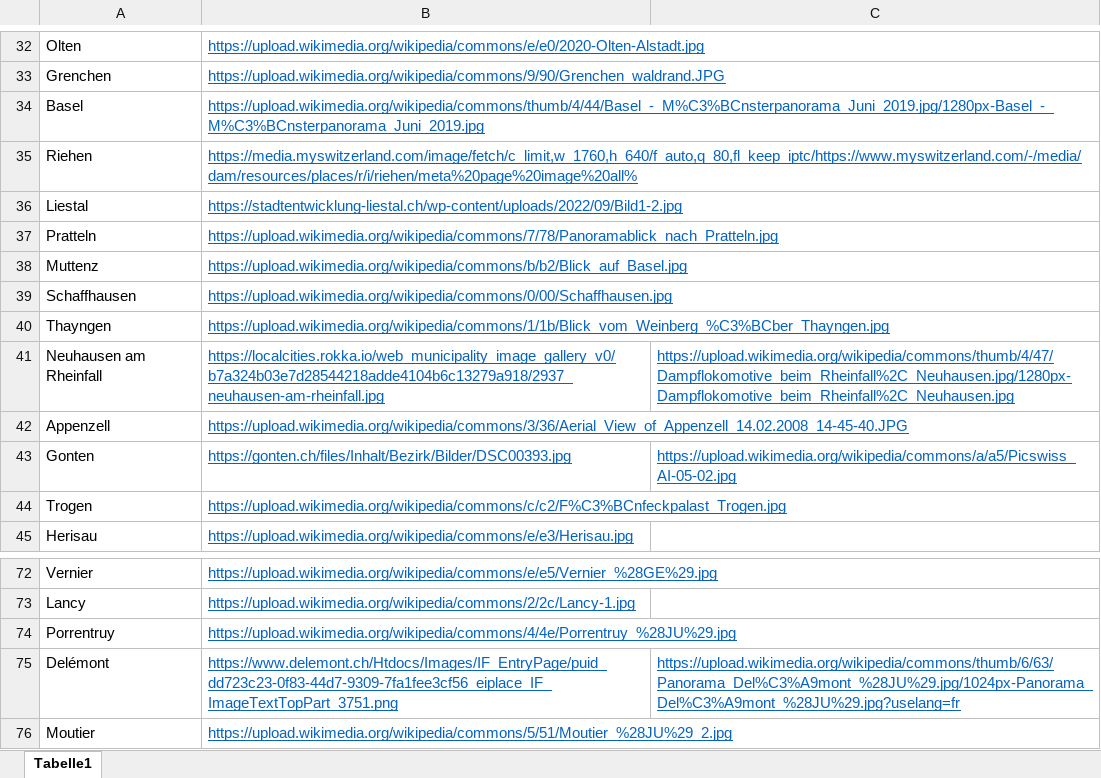
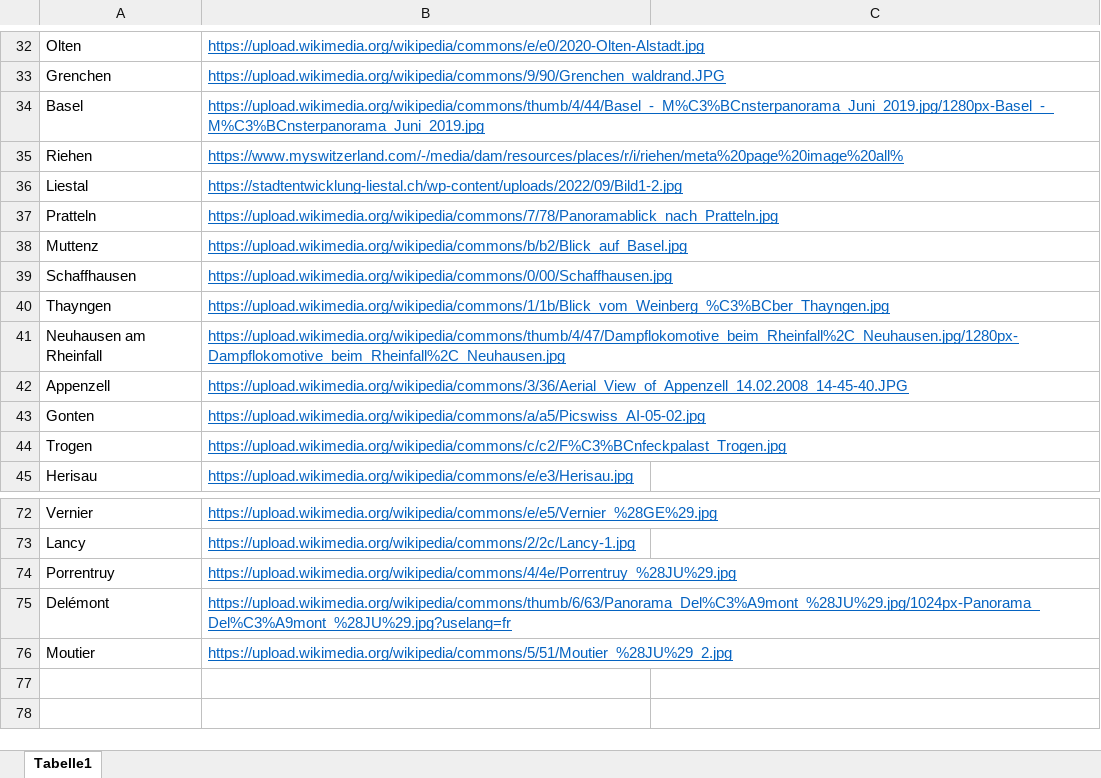
Before and after one commit to HE-Arc/Swissdle, an Excel workbook: data/city_pics.xlsx, sheet Tabelle1, drawn as a sheet; only a part is shown, gaps mark what is left out; values as stored, in another font and other column widths than the file's, no borders; the diff names each change by its address in the sheet, - before the commit and + after, or states it on an @@ line.

```diff
--- a/data/city_pics.xlsx (sheet Tabelle1)
+++ b/data/city_pics.xlsx (sheet Tabelle1)
-B35: https://media.myswitzerland.com/image/fetch/c_limit,w_1760,h_640/f_auto,q_80,fl_keep_iptc/https://www.myswitzerland.com/-/media/dam/resources/places/r/i/riehen/meta%20page%20image%20all%
+B35: https://www.myswitzerland.com/-/media/dam/resources/places/r/i/riehen/meta%20page%20image%20all%
-B41: https://localcities.rokka.io/web_municipality_image_gallery_v0/b7a324b03e7d28544218adde4104b6c13279a918/2937_neuhausen-am-rheinfall.jpg
+B41: https://upload.wikimedia.org/wikipedia/commons/thumb/4/47/Dampflokomotive_beim_Rheinfall%2C_Neuhausen.jpg/1280px-Dampflokomotive_beim_Rheinfall%2C_Neuhausen.jpg
-C41: https://upload.wikimedia.org/wikipedia/commons/thumb/4/47/Dampflokomotive_beim_Rheinfall%2C_Neuhausen.jpg/1280px-Dampflokomotive_beim_Rheinfall%2C_Neuhausen.jpg
+C41: (empty)
-B43: https://gonten.ch/files/Inhalt/Bezirk/Bilder/DSC00393.jpg
+B43: https://upload.wikimedia.org/wikipedia/commons/a/a5/Picswiss_AI-05-02.jpg
-C43: https://upload.wikimedia.org/wikipedia/commons/a/a5/Picswiss_AI-05-02.jpg
+C43: (empty)
-B75: https://www.delemont.ch/Htdocs/Images/IF_EntryPage/puid_dd723c23-0f83-44d7-9309-7fa1fee3cf56_eiplace_IF_ImageTextTopPart_3751.png
+B75: https://upload.wikimedia.org/wikipedia/commons/thumb/6/63/Panorama_Del%C3%A9mont_%28JU%29.jpg/1024px-Panorama_Del%C3%A9mont_%28JU%29.jpg?uselang=fr
-C75: https://upload.wikimedia.org/wikipedia/commons/thumb/6/63/Panorama_Del%C3%A9mont_%28JU%29.jpg/1024px-Panorama_Del%C3%A9mont_%28JU%29.jpg?uselang=fr
+C75: (empty)
```
Also changed, not shown: data/swissdle_data.xlsx, 2 other files.
